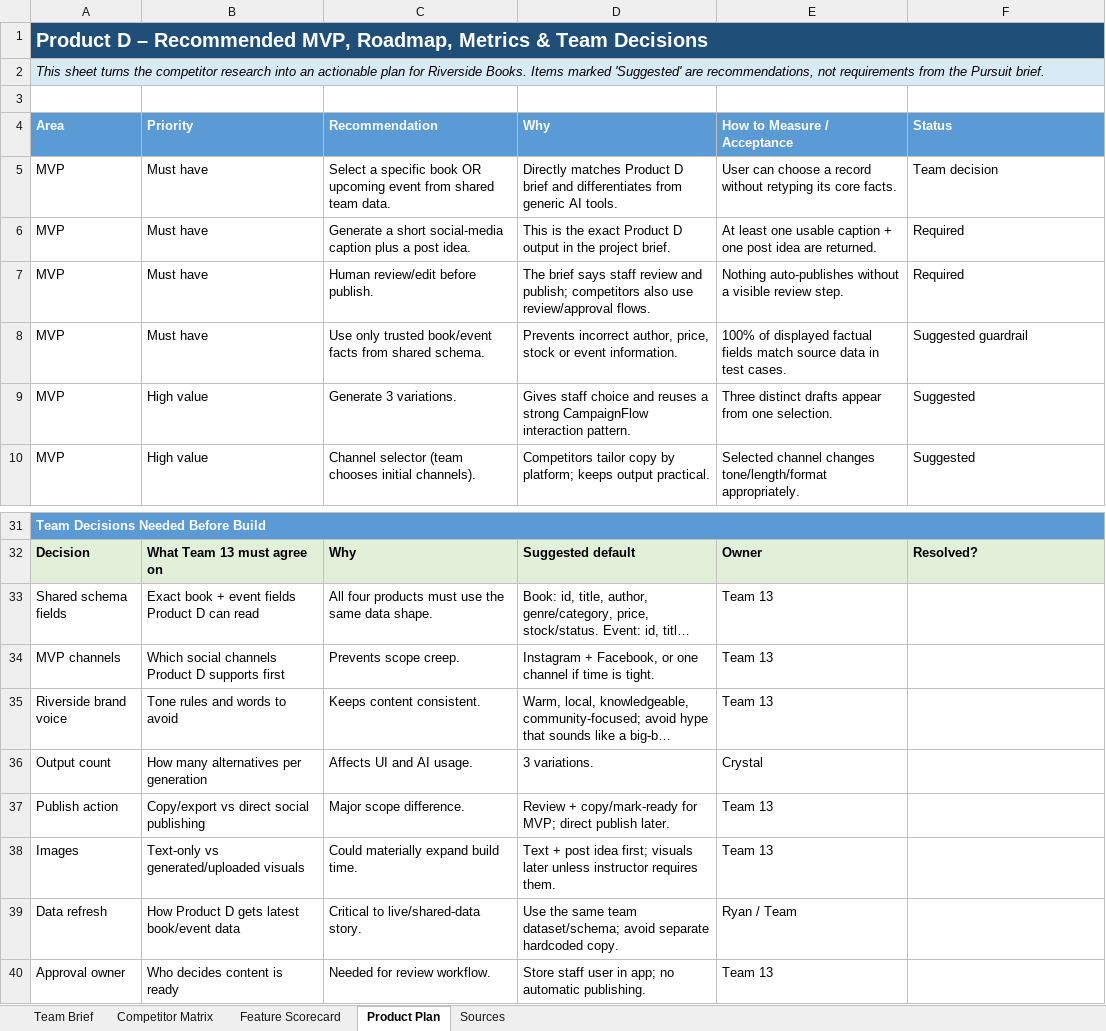
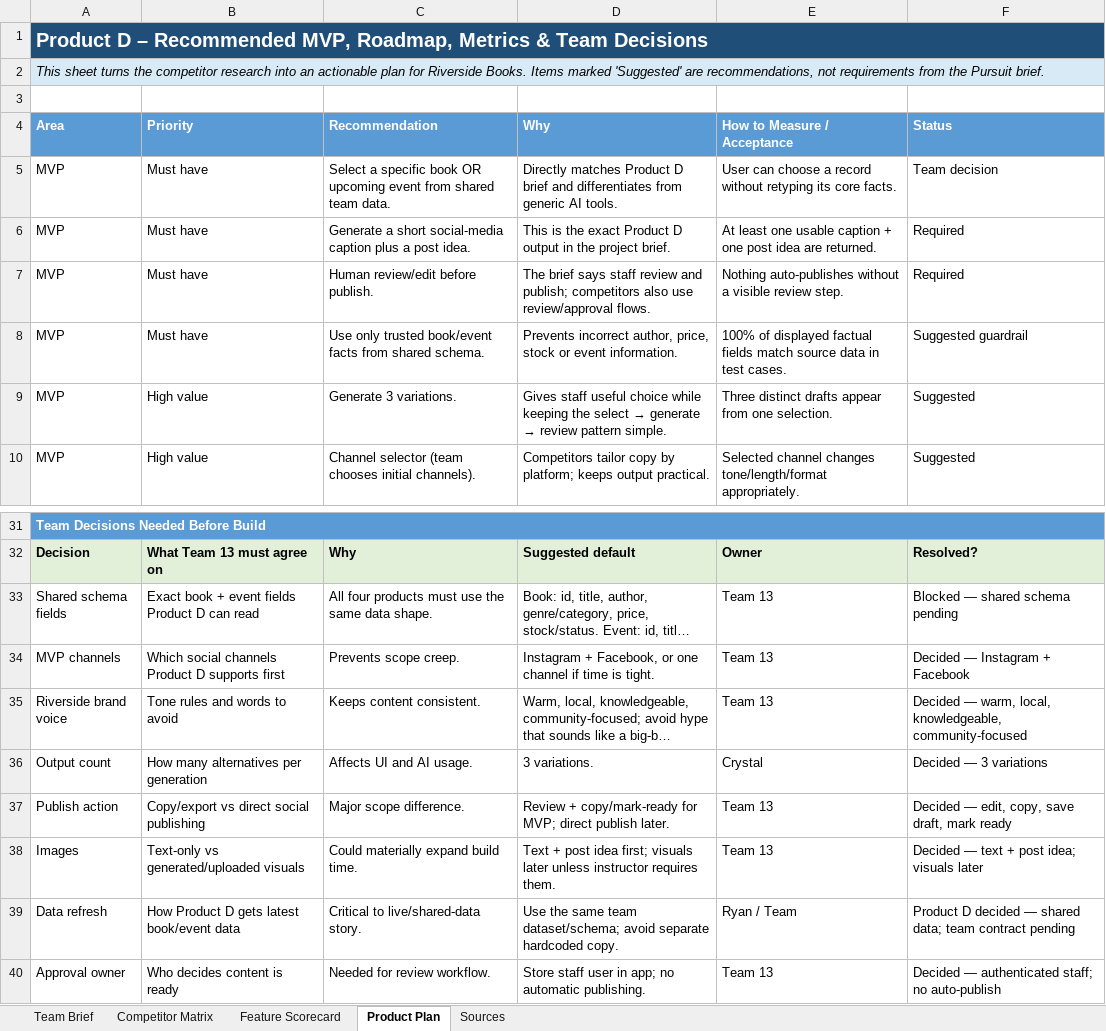
Before and after one commit to rhaeyyan/riverside-books, an Excel workbook: product-d/Riverside_Books_Product_D_Market_Research.xlsx, sheet Product Plan, drawn as a sheet; only a part is shown, gaps mark what is left out; long unchanged cells end in …; values as stored, in another font and other column widths than the file's, no borders; conditional formats not drawn; the diff names each change by its address in the sheet, - before the commit and + after, or states it on an @@ line.

Commit message:
docs(product-d): add implementation action plan

```diff
--- a/product-d/Riverside_Books_Product_D_Market_Research.xlsx (sheet Product Plan)
+++ b/product-d/Riverside_Books_Product_D_Market_Research.xlsx (sheet Product Plan)
@@ D9 (Why): Gives staff choice and reuses a strong CampaignFlow interaction pattern. → Gives staff useful choice while keeping the select → generate → review pattern simple. @@
-F33 (Status): (empty)
+F33 (Status): Blocked — shared schema pending
-F34 (Status): (empty)
+F34 (Status): Decided — Instagram + Facebook
-F35 (Status): (empty)
+F35 (Status): Decided — warm, local, knowledgeable, community-focused
-F36 (Status): (empty)
+F36 (Status): Decided — 3 variations
-F37 (Status): (empty)
+F37 (Status): Decided — edit, copy, save draft, mark ready
-F38 (Status): (empty)
+F38 (Status): Decided — text + post idea; visuals later
-F39 (Status): (empty)
+F39 (Status): Product D decided — shared data; team contract pending
-F40 (Status): (empty)
+F40 (Status): Decided — authenticated staff; no auto-publish
```
Also changed, not shown: sheet Feature Scorecard, sheet Team Brief, charts or pictures, 3 other files.
